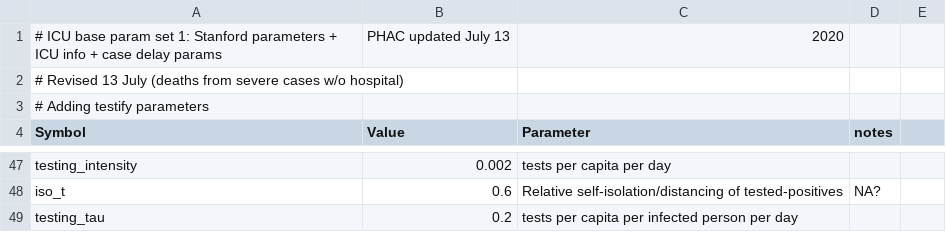
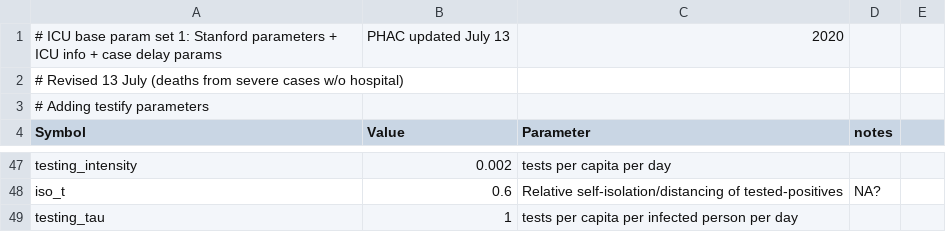
Before and after one commit to mac-theobio/McMasterPandemic, a CSV file: inst/params/PHAC_testify.csv, drawn as a sheet; only a part is shown, gaps mark what is left out.

Commit message:
chaning default testing_tao to 1

```diff
--- a/inst/params/PHAC_testify.csv
+++ b/inst/params/PHAC_testify.csv
@@ -48,2 +48,2 @@ testing_intensity,0.002,tests per capita per day
 iso_t,0.6,Relative self-isolation/distancing of tested-positives,NA?
-testing_tau,0.2,tests per capita per infected person per day
+testing_tau,1,tests per capita per infected person per day
```
